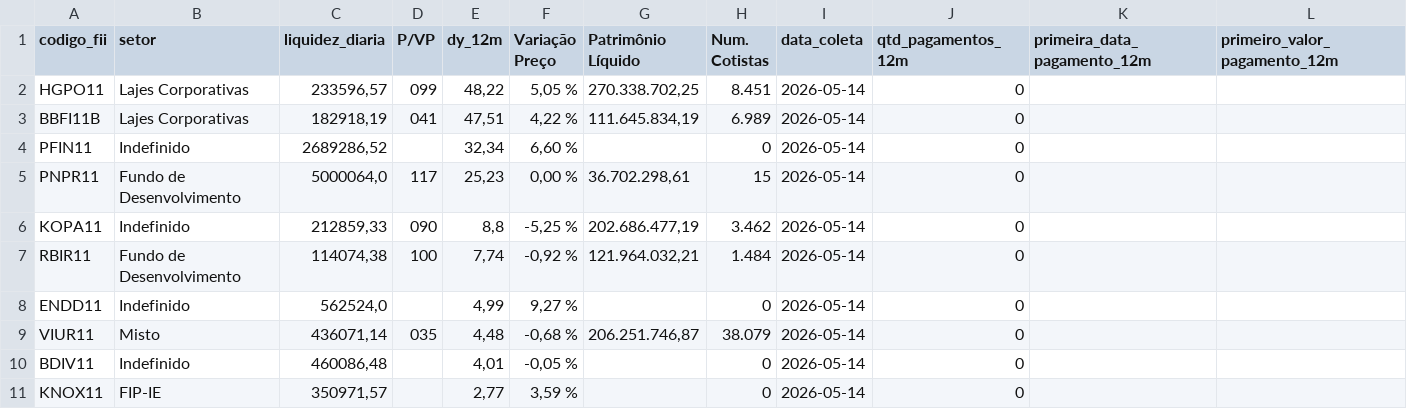
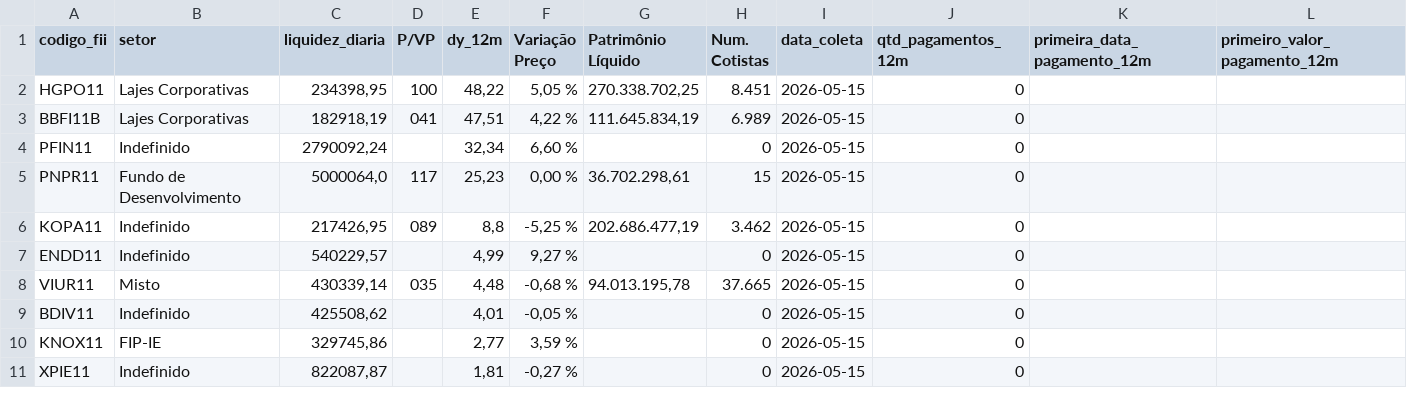
Before and after one commit to VBGVictor/CVM-FII-Data, a CSV file: output/dados_projeto/top10_dividendos_fii_com_pagamentos.csv, drawn as a sheet; only a part is shown; removed rows and columns are numbered as before the commit, all else as after; rows hold the shown columns only; the diff names each change by its address in the sheet, - before the commit and + after, or states it on an @@ line.

```diff
--- a/output/dados_projeto/top10_dividendos_fii_com_pagamentos.csv
+++ b/output/dados_projeto/top10_dividendos_fii_com_pagamentos.csv
-C2 (liquidez_diaria): 233596,57
+C2 (liquidez_diaria): 234398,95
-D2 (P/VP): 099
+D2 (P/VP): 100
-I2:I6 (data_coleta): 2026-05-14
+I2:I6 (data_coleta): 2026-05-15
-C4 (liquidez_diaria): 2689286,52
+C4 (liquidez_diaria): 2790092,24
-C6 (liquidez_diaria): 212859,33
+C6 (liquidez_diaria): 217426,95
-D6 (P/VP): 090
+D6 (P/VP): 089
-row 7: RBIR11 | Fundo de Desenvolvimento | 114074,38 | 100 | 7,74 | -0,92 % | 121.964.032,21 | 1.484 | 2026-05-14 | 0
-C7 (liquidez_diaria): 562524,0
+C7 (liquidez_diaria): 540229,57
-I7:I10 (data_coleta): 2026-05-14
+I7:I10 (data_coleta): 2026-05-15
-C8 (liquidez_diaria): 436071,14
+C8 (liquidez_diaria): 430339,14
-G8 (Patrimônio Líquido): 206.251.746,87
+G8 (Patrimônio Líquido): 94.013.195,78
-H8 (Num. Cotistas): 38.079
+H8 (Num. Cotistas): 37.665
-C9 (liquidez_diaria): 460086,48
+C9 (liquidez_diaria): 425508,62
-C10 (liquidez_diaria): 350971,57
+C10 (liquidez_diaria): 329745,86
+row 11: XPIE11 | Indefinido | 822087,87 |  | 1,81 | -0,27 % |  | 0 | 2026-05-15 | 0
```
Also changed, not shown: output/dados_projeto/datas_pagamento_dividendos.csv.
